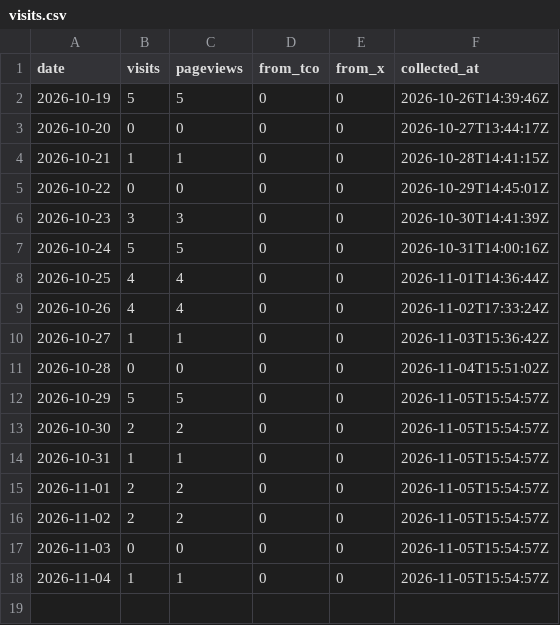
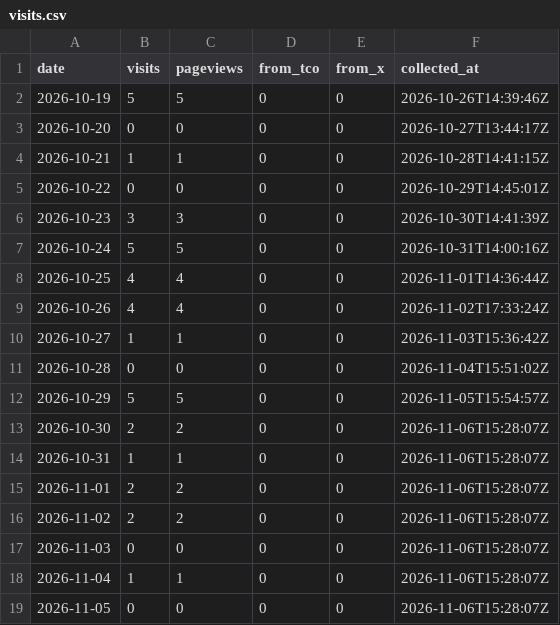
Before and after one commit to ihudodo-k/make10, a CSV file: promo/data/visits.csv, drawn as a sheet.

```diff
--- a/promo/data/visits.csv
+++ b/promo/data/visits.csv
@@ -12,7 +12,8 @@ date,visits,pageviews,from_tco,from_x,collected_at
 2026-10-29,5,5,0,0,2026-11-05T15:54:57Z
-2026-10-30,2,2,0,0,2026-11-05T15:54:57Z
-2026-10-31,1,1,0,0,2026-11-05T15:54:57Z
-2026-11-01,2,2,0,0,2026-11-05T15:54:57Z
-2026-11-02,2,2,0,0,2026-11-05T15:54:57Z
-2026-11-03,0,0,0,0,2026-11-05T15:54:57Z
-2026-11-04,1,1,0,0,2026-11-05T15:54:57Z
+2026-10-30,2,2,0,0,2026-11-06T15:28:07Z
+2026-10-31,1,1,0,0,2026-11-06T15:28:07Z
+2026-11-01,2,2,0,0,2026-11-06T15:28:07Z
+2026-11-02,2,2,0,0,2026-11-06T15:28:07Z
+2026-11-03,0,0,0,0,2026-11-06T15:28:07Z
+2026-11-04,1,1,0,0,2026-11-06T15:28:07Z
+2026-11-05,0,0,0,0,2026-11-06T15:28:07Z
```
Also changed, not shown: promo/data/agg.csv, promo/data/posts.csv, 1 other file.
